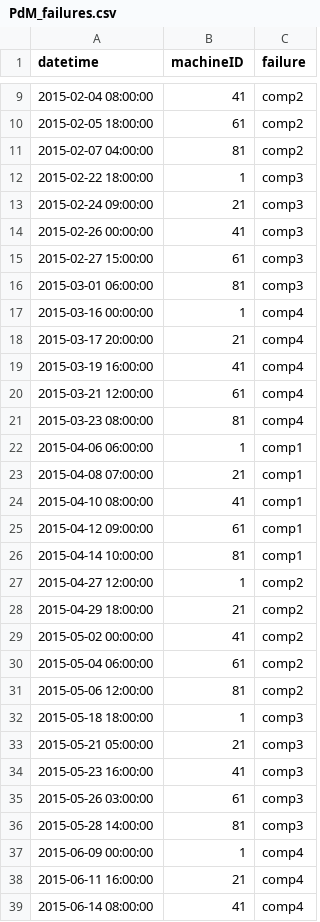
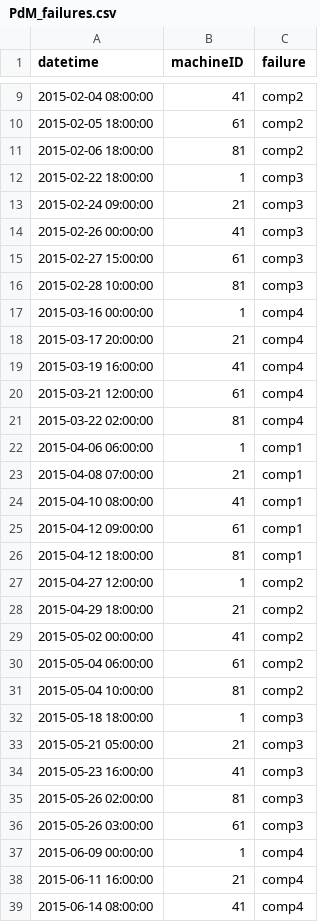
Before and after one commit to Niveditha-04/MHE-Reliability-and-Maintenance-Analytics-Platform, a CSV file: data/sample/PdM_failures.csv, drawn as a sheet; only a part is shown, gaps mark what is left out; the diff covers the shown part only.

```diff
--- a/data/sample/PdM_failures.csv
+++ b/data/sample/PdM_failures.csv
@@ -10,3 +10,3 @@ datetime,machineID,failure
 2015-02-05 18:00:00,61,comp2
-2015-02-07 04:00:00,81,comp2
+2015-02-06 18:00:00,81,comp2
 2015-02-22 18:00:00,1,comp3
@@ -15,3 +15,3 @@ datetime,machineID,failure
 2015-02-27 15:00:00,61,comp3
-2015-03-01 06:00:00,81,comp3
+2015-02-28 10:00:00,81,comp3
 2015-03-16 00:00:00,1,comp4
@@ -20,3 +20,3 @@ datetime,machineID,failure
 2015-03-21 12:00:00,61,comp4
-2015-03-23 08:00:00,81,comp4
+2015-03-22 02:00:00,81,comp4
 2015-04-06 06:00:00,1,comp1
@@ -25,3 +25,3 @@ datetime,machineID,failure
 2015-04-12 09:00:00,61,comp1
-2015-04-14 10:00:00,81,comp1
+2015-04-12 18:00:00,81,comp1
 2015-04-27 12:00:00,1,comp2
@@ -30,3 +30,3 @@ datetime,machineID,failure
 2015-05-04 06:00:00,61,comp2
-2015-05-06 12:00:00,81,comp2
+2015-05-04 10:00:00,81,comp2
 2015-05-18 18:00:00,1,comp3
@@ -34,4 +34,4 @@ datetime,machineID,failure
 2015-05-23 16:00:00,41,comp3
+2015-05-26 02:00:00,81,comp3
 2015-05-26 03:00:00,61,comp3
-2015-05-28 14:00:00,81,comp3
 2015-06-09 00:00:00,1,comp4
```
Also changed, not shown: 10 added rows and 9 removed rows elsewhere in this file, data/sample/PdM_errors.csv, data/sample/PdM_maint.csv, 5 other files.
